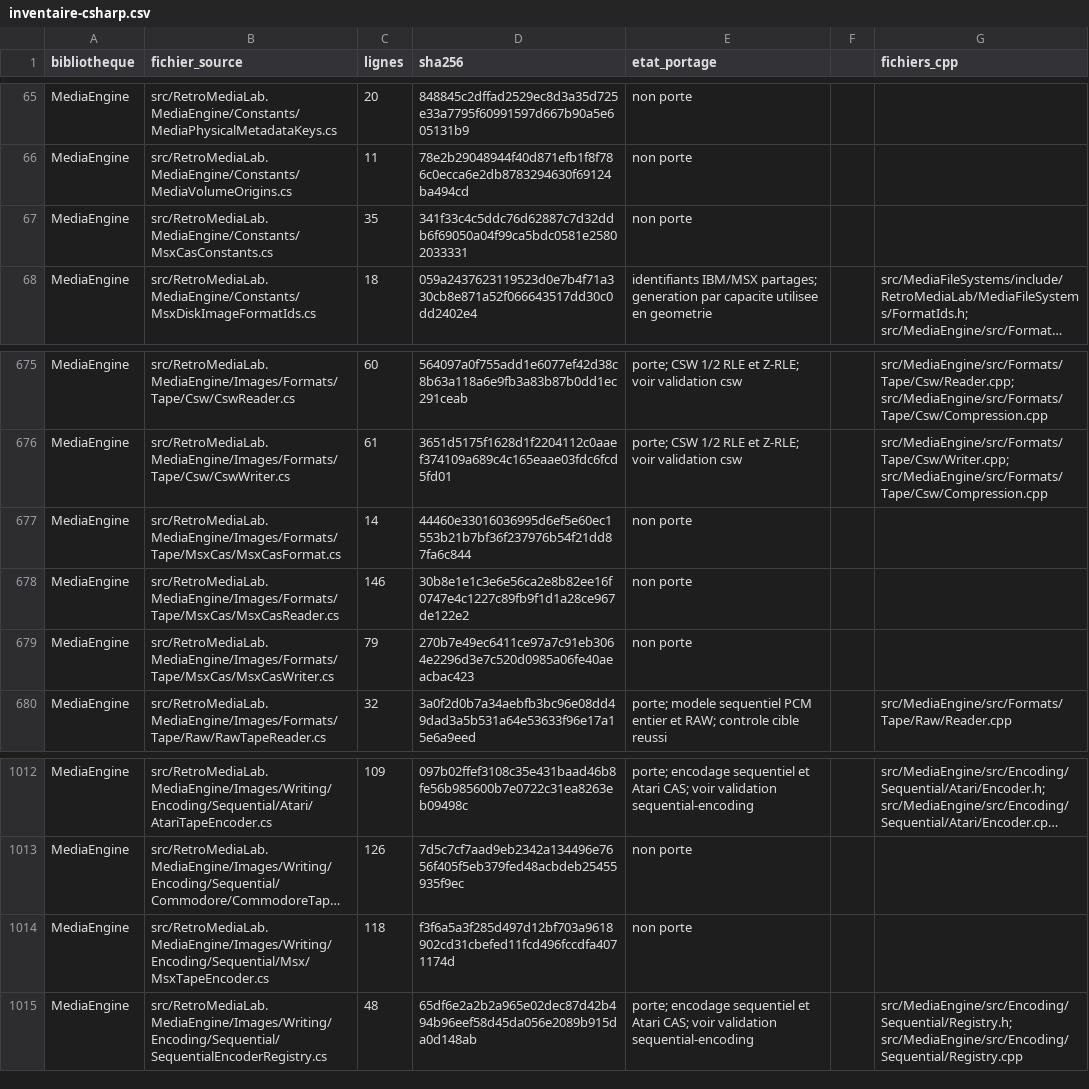
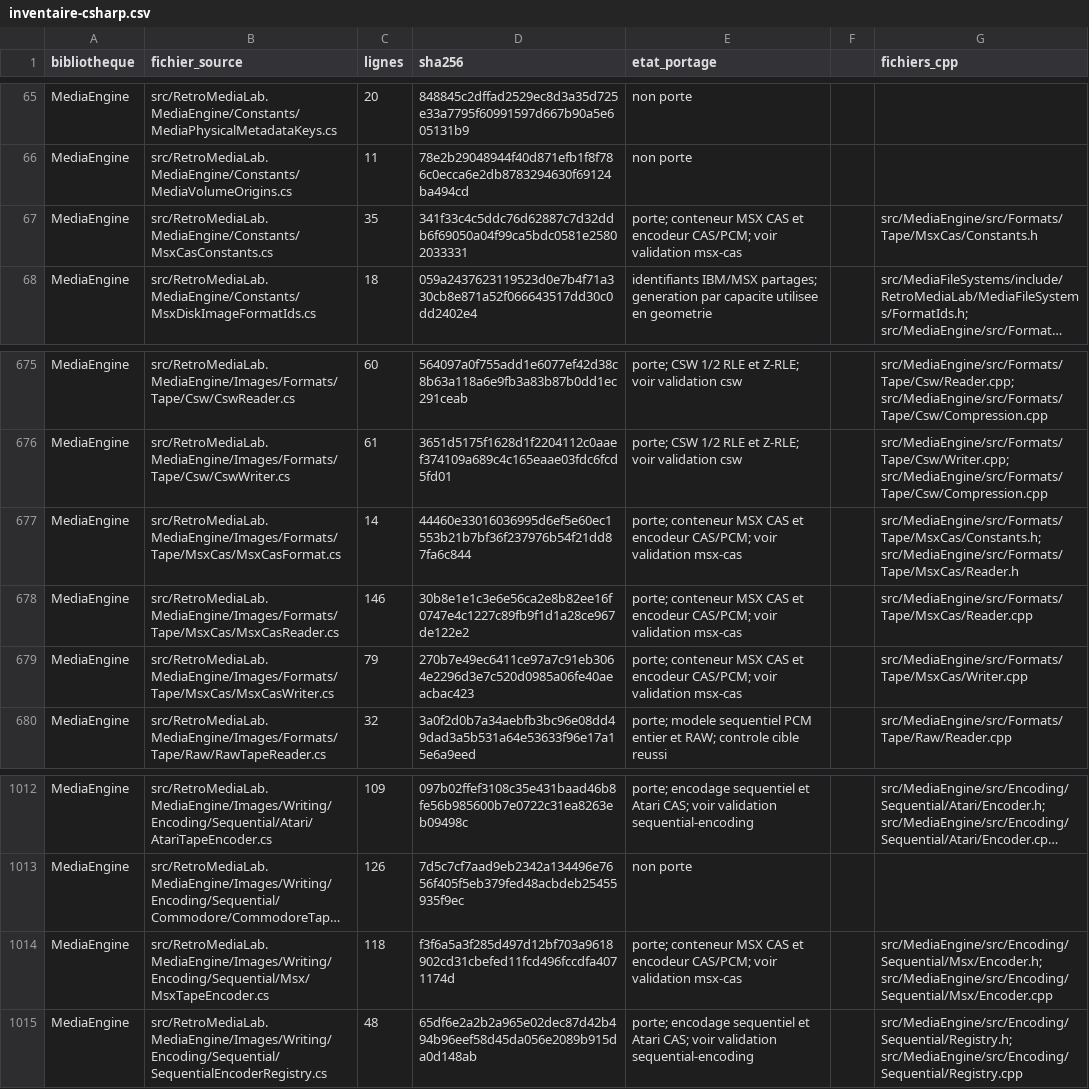
Before and after one commit to overthetop78/Retro-Media-Lab_CPP, a CSV file: docs/references/retro-media-lab/media/inventaire-csharp.csv, drawn as a sheet; only a part is shown, gaps mark what is left out; long unchanged cells end in …; the diff names each change by its address in the sheet, - before the commit and + after, or states it on an @@ line.

Commit message:
Porte MSX CAS et son encodeur CAS PCM FSK 8N2

```diff
--- a/docs/references/retro-media-lab/media/inventaire-csharp.csv
+++ b/docs/references/retro-media-lab/media/inventaire-csharp.csv
-E67 (etat_portage): non porte
+E67 (etat_portage): porte; conteneur MSX CAS et encodeur CAS/PCM; voir validation msx-cas
-G67 (fichiers_cpp): (empty)
+G67 (fichiers_cpp): src/MediaEngine/src/Formats/Tape/MsxCas/Constants.h
-E677:E679 (etat_portage): non porte
+E677:E679 (etat_portage): porte; conteneur MSX CAS et encodeur CAS/PCM; voir validation msx-cas
-G677 (fichiers_cpp): (empty)
+G677 (fichiers_cpp): src/MediaEngine/src/Formats/Tape/MsxCas/Constants.h; src/MediaEngine/src/Formats/Tape/MsxCas/Reader.h
-G678 (fichiers_cpp): (empty)
+G678 (fichiers_cpp): src/MediaEngine/src/Formats/Tape/MsxCas/Reader.cpp
-G679 (fichiers_cpp): (empty)
+G679 (fichiers_cpp): src/MediaEngine/src/Formats/Tape/MsxCas/Writer.cpp
-E1014 (etat_portage): non porte
+E1014 (etat_portage): porte; conteneur MSX CAS et encodeur CAS/PCM; voir validation msx-cas
-G1014 (fichiers_cpp): (empty)
+G1014 (fichiers_cpp): src/MediaEngine/src/Encoding/Sequential/Msx/Encoder.h; src/MediaEngine/src/Encoding/Sequential/Msx/Encoder.cpp
```
Also changed, not shown: 46 other files.
